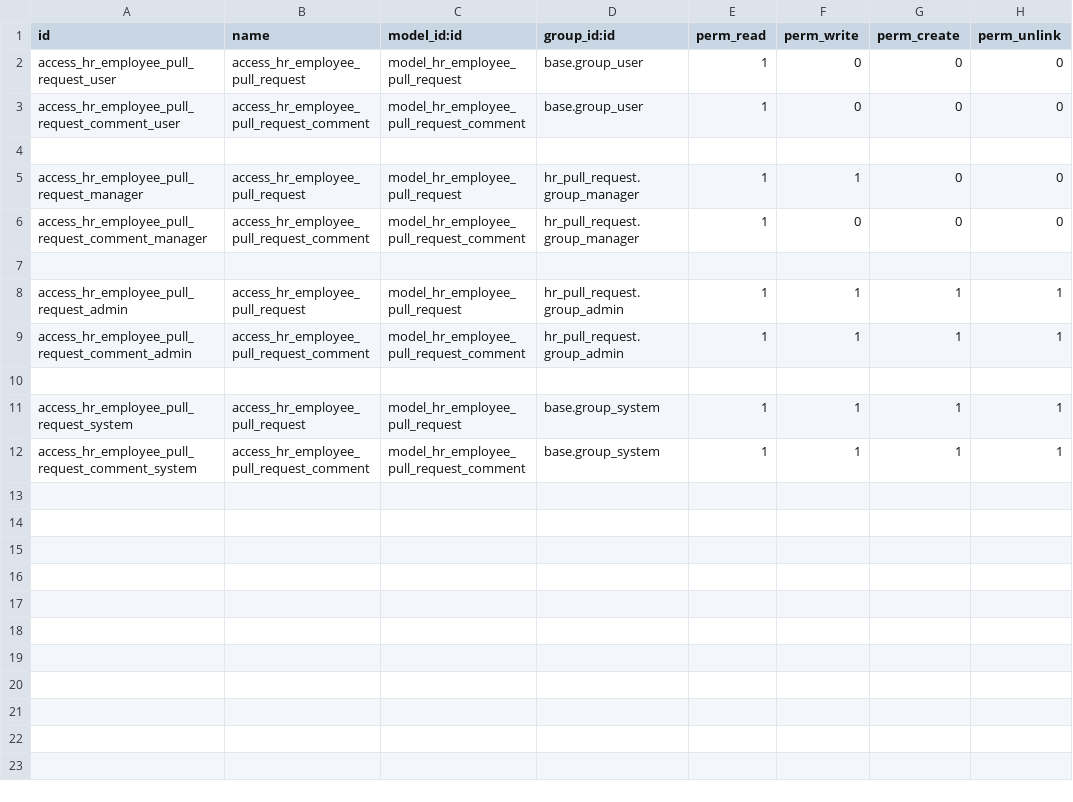
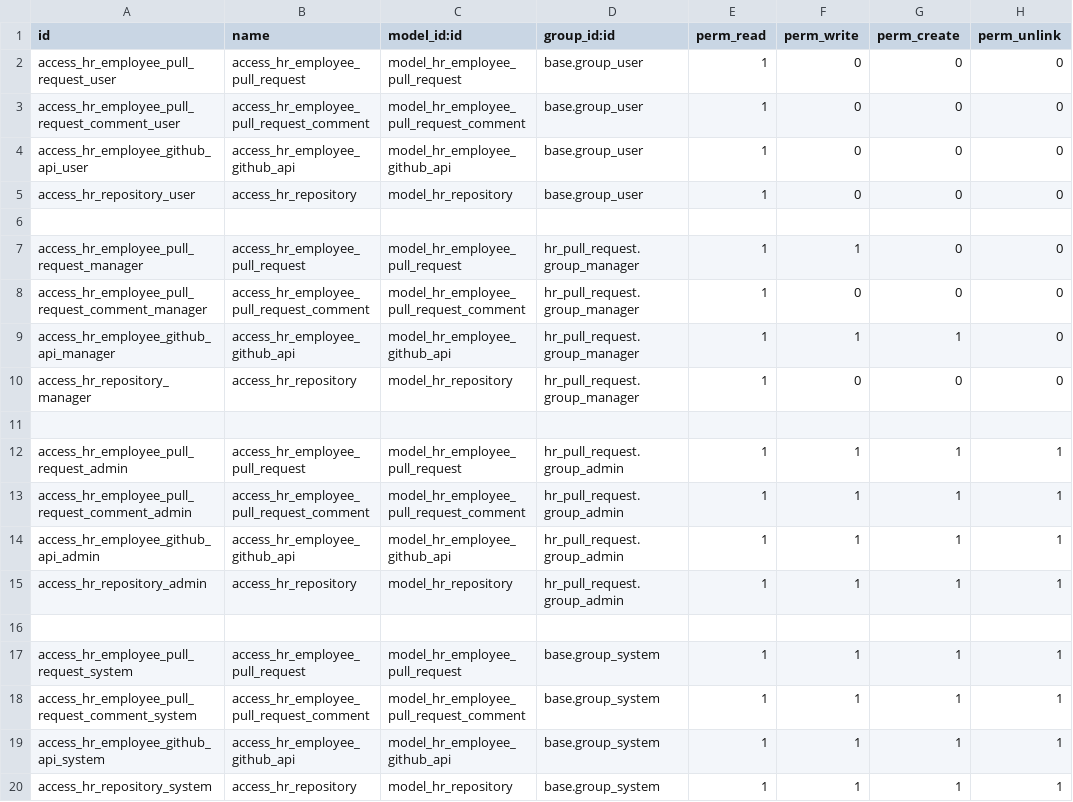
Before and after one commit to somu-odoo/memes, a CSV file: hr_pull_request/security/ir.model.access.csv, drawn as a sheet.

```diff
--- a/hr_pull_request/security/ir.model.access.csv
+++ b/hr_pull_request/security/ir.model.access.csv
@@ -3,2 +3,4 @@ access_hr_employee_pull_request_user,access_hr_employee_pull_request,model_hr_em
 access_hr_employee_pull_request_comment_user,access_hr_employee_pull_request_comment,model_hr_employee_pull_request_comment,base.group_user,1,0,0,0
+access_hr_employee_github_api_user,access_hr_employee_github_api,model_hr_employee_github_api,base.group_user,1,0,0,0
+access_hr_repository_user,access_hr_repository,model_hr_repository,base.group_user,1,0,0,0
 
@@ -6,2 +8,4 @@ access_hr_employee_pull_request_manager,access_hr_employee_pull_request,model_hr
 access_hr_employee_pull_request_comment_manager,access_hr_employee_pull_request_comment,model_hr_employee_pull_request_comment,hr_pull_request.group_manager,1,0,0,0
+access_hr_employee_github_api_manager,access_hr_employee_github_api,model_hr_employee_github_api,hr_pull_request.group_manager,1,1,1,0
+access_hr_repository_manager,access_hr_repository,model_hr_repository,hr_pull_request.group_manager,1,0,0,0
 
@@ -9,2 +13,4 @@ access_hr_employee_pull_request_admin,access_hr_employee_pull_request,model_hr_e
 access_hr_employee_pull_request_comment_admin,access_hr_employee_pull_request_comment,model_hr_employee_pull_request_comment,hr_pull_request.group_admin,1,1,1,1
+access_hr_employee_github_api_admin,access_hr_employee_github_api,model_hr_employee_github_api,hr_pull_request.group_admin,1,1,1,1
+access_hr_repository_admin,access_hr_repository,model_hr_repository,hr_pull_request.group_admin,1,1,1,1
 
@@ -12 +18,3 @@ access_hr_employee_pull_request_system,access_hr_employee_pull_request,model_hr_
 access_hr_employee_pull_request_comment_system,access_hr_employee_pull_request_comment,model_hr_employee_pull_request_comment,base.group_system,1,1,1,1
+access_hr_employee_github_api_system,access_hr_employee_github_api,model_hr_employee_github_api,base.group_system,1,1,1,1
+access_hr_repository_system,access_hr_repository,model_hr_repository,base.group_system,1,1,1,1
```
Also changed, not shown: 14 other files.
